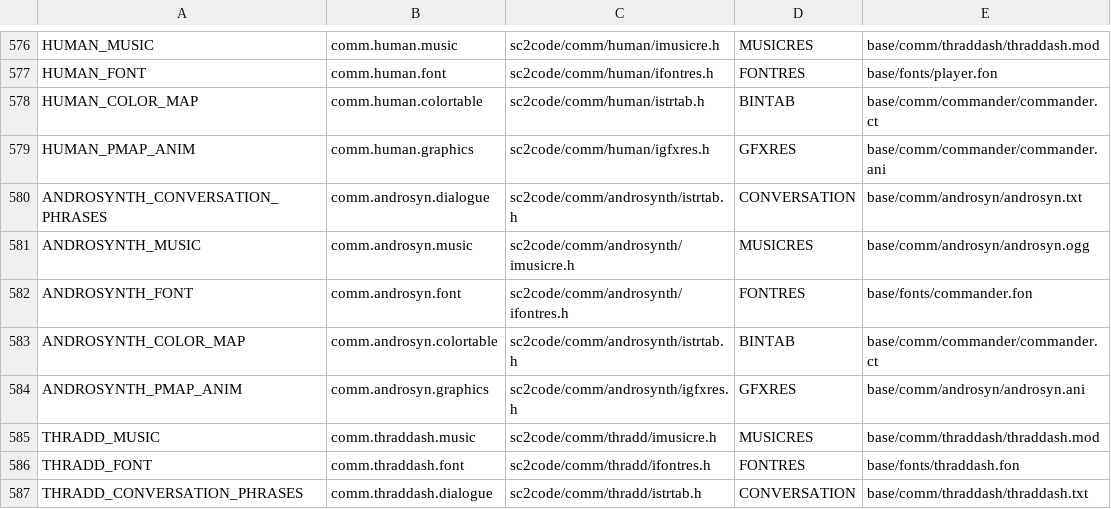
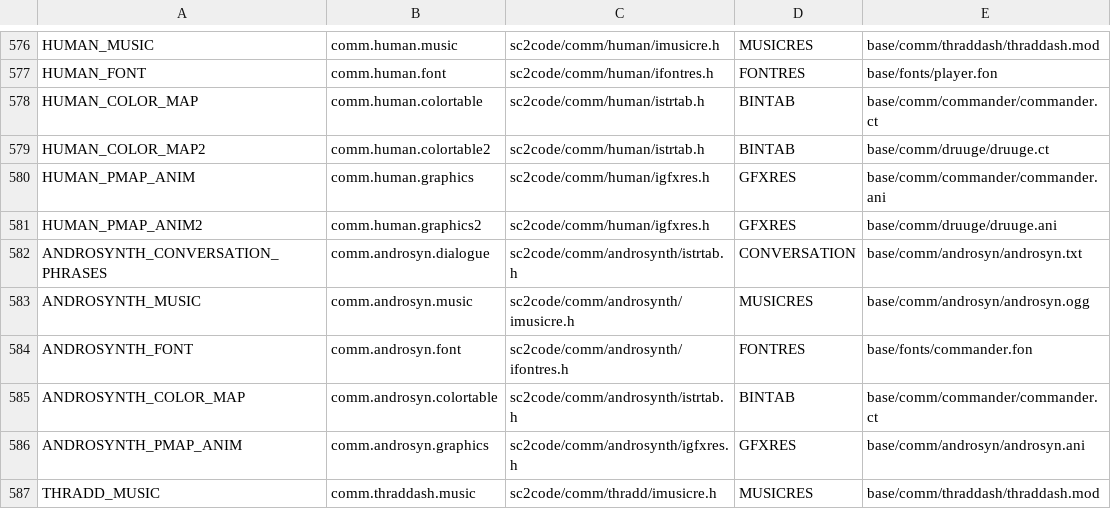
Before and after one commit to trinaryouroboros/project6014, a CSV file: tools/resmap/resources.csv, drawn as a sheet; only a part is shown, gaps mark what is left out; the shorter side is filled out with more unchanged rows; the diff names each change by its address in the sheet, - before the commit and + after, or states it on an @@ line.

```diff
--- a/tools/resmap/resources.csv
+++ b/tools/resmap/resources.csv
+row 579: HUMAN_COLOR_MAP2 | comm.human.colortable2 | sc2code/comm/human/istrtab.h | BINTAB | base/comm/druuge/druuge.ct
+row 581: HUMAN_PMAP_ANIM2 | comm.human.graphics2 | sc2code/comm/human/igfxres.h | GFXRES | base/comm/druuge/druuge.ani
```
Also changed, not shown: 14 other files.
